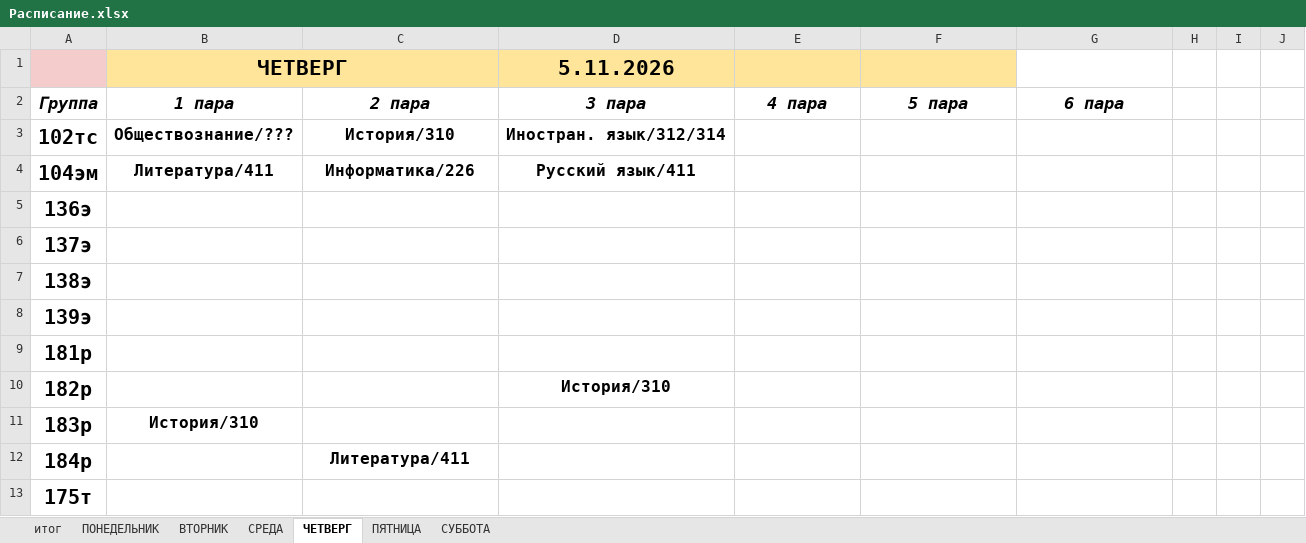
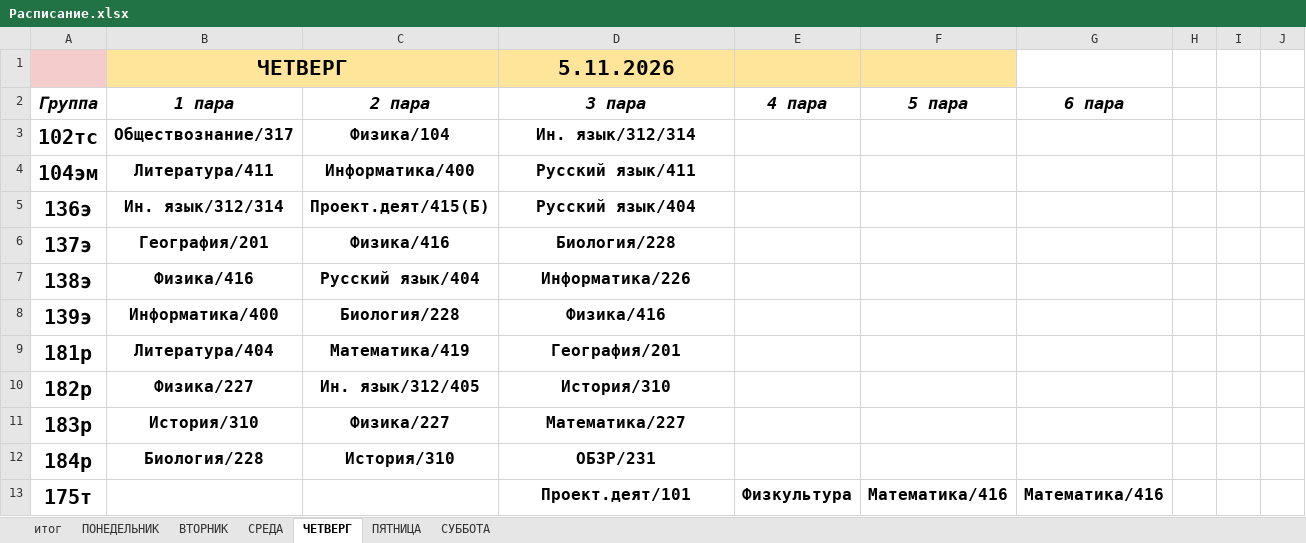
Before and after one commit to colderuopen-art/raspisanie, an Excel workbook: Расписание.xlsx, sheet ЧЕТВЕРГ, drawn as a sheet; only a part is shown; values as stored, in another font and other column widths than the file's, no borders; charts and pictures not drawn; the diff covers the shown part only; the diff names each change by its address in the sheet, - before the commit and + after, or states it on an @@ line.

```diff
--- a/Расписание.xlsx (sheet ЧЕТВЕРГ)
+++ b/Расписание.xlsx (sheet ЧЕТВЕРГ)
-B3 (1 пара): Обществознание/???
+B3 (1 пара): Обществознание/317
-C3 (2 пара): История/310
+C3 (2 пара): Физика/104
-D3 (3 пара): Иностран. язык/312/314
+D3 (3 пара): Ин. язык/312/314
-C4 (2 пара): Информатика/226
+C4 (2 пара): Информатика/400
-B5 (1 пара): (empty)
+B5 (1 пара): Ин. язык/312/314
-C5 (2 пара): (empty)
+C5 (2 пара): Проект.деят/415(Б)
-D5 (3 пара): (empty)
+D5 (3 пара): Русский язык/404
-B6 (1 пара): (empty)
+B6 (1 пара): География/201
-C6 (2 пара): (empty)
+C6 (2 пара): Физика/416
-D6 (3 пара): (empty)
+D6 (3 пара): Биология/228
-B7 (1 пара): (empty)
+B7 (1 пара): Физика/416
-C7 (2 пара): (empty)
+C7 (2 пара): Русский язык/404
-D7 (3 пара): (empty)
+D7 (3 пара): Информатика/226
-B8 (1 пара): (empty)
+B8 (1 пара): Информатика/400
-C8 (2 пара): (empty)
+C8 (2 пара): Биология/228
-D8 (3 пара): (empty)
+D8 (3 пара): Физика/416
-B9 (1 пара): (empty)
+B9 (1 пара): Литература/404
-C9 (2 пара): (empty)
+C9 (2 пара): Математика/419
-D9 (3 пара): (empty)
+D9 (3 пара): География/201
-B10 (1 пара): (empty)
+B10 (1 пара): Физика/227
-C10 (2 пара): (empty)
+C10 (2 пара): Ин. язык/312/405
-C11 (2 пара): (empty)
+C11 (2 пара): Физика/227
-D11 (3 пара): (empty)
+D11 (3 пара): Математика/227
-B12 (1 пара): (empty)
+B12 (1 пара): Биология/228
-C12 (2 пара): Литература/411
+C12 (2 пара): История/310
-D12 (3 пара): (empty)
+D12 (3 пара): ОБЗР/231
-D13 (3 пара): (empty)
+D13 (3 пара): Проект.деят/101
-E13 (4 пара): (empty)
+E13 (4 пара): Физкультура
-F13 (5 пара): (empty)
+F13 (5 пара): Математика/416
-G13 (6 пара): (empty)
+G13 (6 пара): Математика/416
```
Also changed, not shown: 90 edited cells elsewhere in this sheet, sheet итог, sheet ПЯТНИЦА, sheet СУББОТА, sheet СРЕДА, sheet ПОНЕДЕЛЬНИК, sheet ВТОРНИК, formulas that keep their value, charts or pictures.
